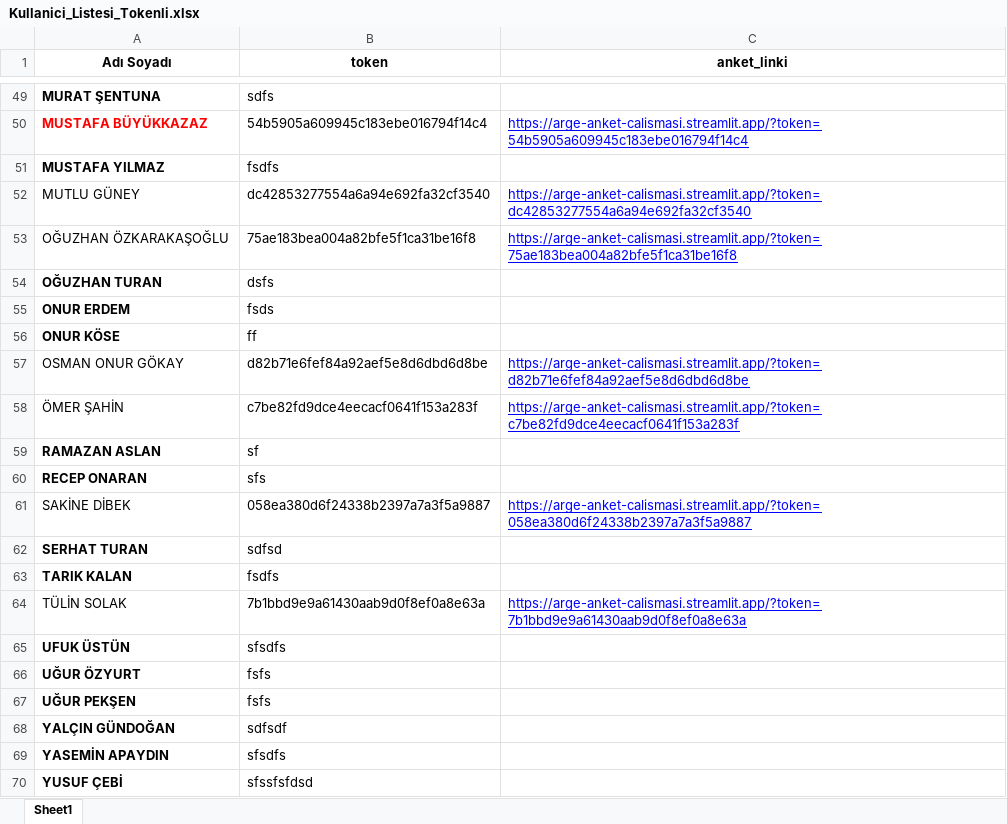
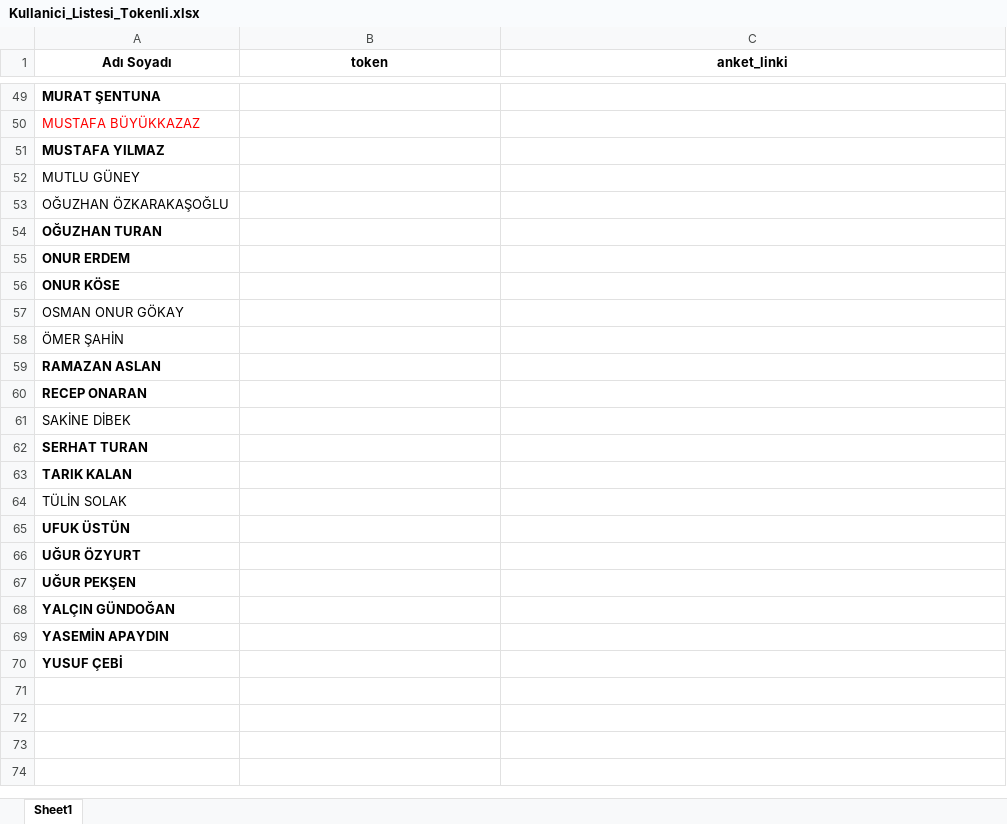
Before and after one commit to rsappraiser/anket_uygulama, an Excel workbook: Kullanici_Listesi_Tokenli.xlsx, sheet Sheet1, drawn as a sheet; only a part is shown, gaps mark what is left out; values as stored, in another font and other column widths than the file's, no borders; the diff covers the shown part only; the diff names each change by its address in the sheet, - before the commit and + after, or states it on an @@ line.

Commit message:
Tokenler kaldırıldı

```diff
--- a/Kullanici_Listesi_Tokenli.xlsx (sheet Sheet1)
+++ b/Kullanici_Listesi_Tokenli.xlsx (sheet Sheet1)
-B49 (token): sdfs
+B49 (token): (empty)
-A50 bold: on
+A50 bold: off
-B50 (token): 54b5905a609945c183ebe016794f14c4
+B50 (token): (empty)
-C50 (anket_linki): https://arge-anket-calismasi.streamlit.app/?token=54b5905a609945c183ebe016794f14c4
+C50 (anket_linki): (empty)
-B51 (token): fsdfs
+B51 (token): (empty)
-B52 (token): dc42853277554a6a94e692fa32cf3540
+B52 (token): (empty)
-C52 (anket_linki): https://arge-anket-calismasi.streamlit.app/?token=dc42853277554a6a94e692fa32cf3540
+C52 (anket_linki): (empty)
-B53 (token): 75ae183bea004a82bfe5f1ca31be16f8
+B53 (token): (empty)
-C53 (anket_linki): https://arge-anket-calismasi.streamlit.app/?token=75ae183bea004a82bfe5f1ca31be16f8
+C53 (anket_linki): (empty)
-B54 (token): dsfs
+B54 (token): (empty)
-B55 (token): fsds
+B55 (token): (empty)
-B56 (token): ff
+B56 (token): (empty)
-B57 (token): d82b71e6fef84a92aef5e8d6dbd6d8be
+B57 (token): (empty)
-C57 (anket_linki): https://arge-anket-calismasi.streamlit.app/?token=d82b71e6fef84a92aef5e8d6dbd6d8be
+C57 (anket_linki): (empty)
-B58 (token): c7be82fd9dce4eecacf0641f153a283f
+B58 (token): (empty)
-C58 (anket_linki): https://arge-anket-calismasi.streamlit.app/?token=c7be82fd9dce4eecacf0641f153a283f
+C58 (anket_linki): (empty)
-B59 (token): sf
+B59 (token): (empty)
-B60 (token): sfs
+B60 (token): (empty)
-B61 (token): 058ea380d6f24338b2397a7a3f5a9887
+B61 (token): (empty)
-C61 (anket_linki): https://arge-anket-calismasi.streamlit.app/?token=058ea380d6f24338b2397a7a3f5a9887
+C61 (anket_linki): (empty)
-B62 (token): sdfsd
+B62 (token): (empty)
-B63 (token): fsdfs
+B63 (token): (empty)
-B64 (token): 7b1bbd9e9a61430aab9d0f8ef0a8e63a
+B64 (token): (empty)
-C64 (anket_linki): https://arge-anket-calismasi.streamlit.app/?token=7b1bbd9e9a61430aab9d0f8ef0a8e63a
+C64 (anket_linki): (empty)
-B65 (token): sfsdfs
+B65 (token): (empty)
-B66:B67 (token): fsfs
+B66:B67 (token): (empty)
-B68 (token): sdfsdf
+B68 (token): (empty)
-B69 (token): sfsdfs
+B69 (token): (empty)
-B70 (token): sfssfsfdsd
+B70 (token): (empty)
```
Also changed, not shown: 59 edited cells and cell formats elsewhere in this sheet.
